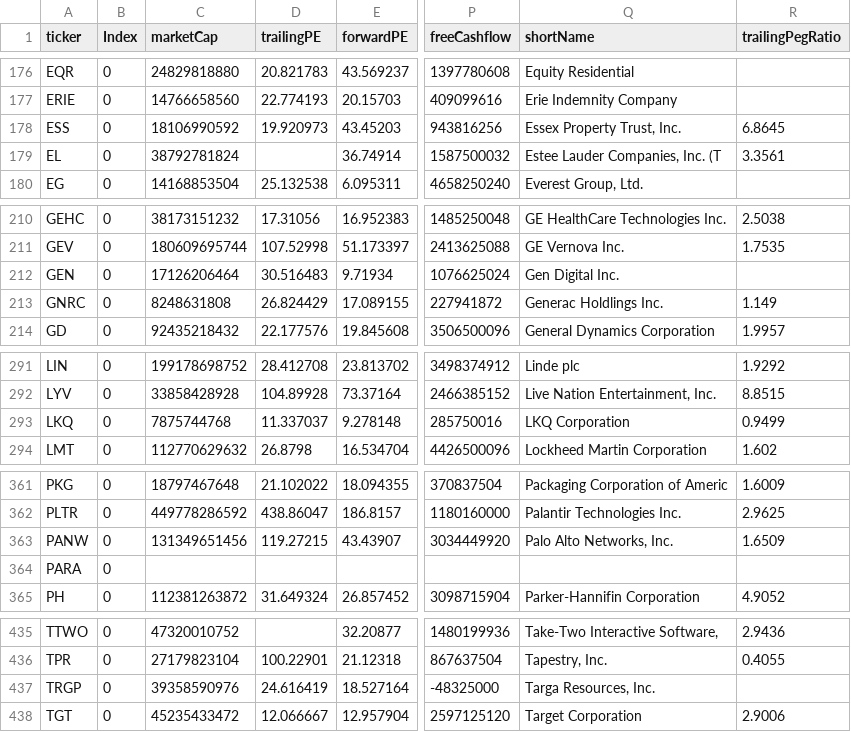
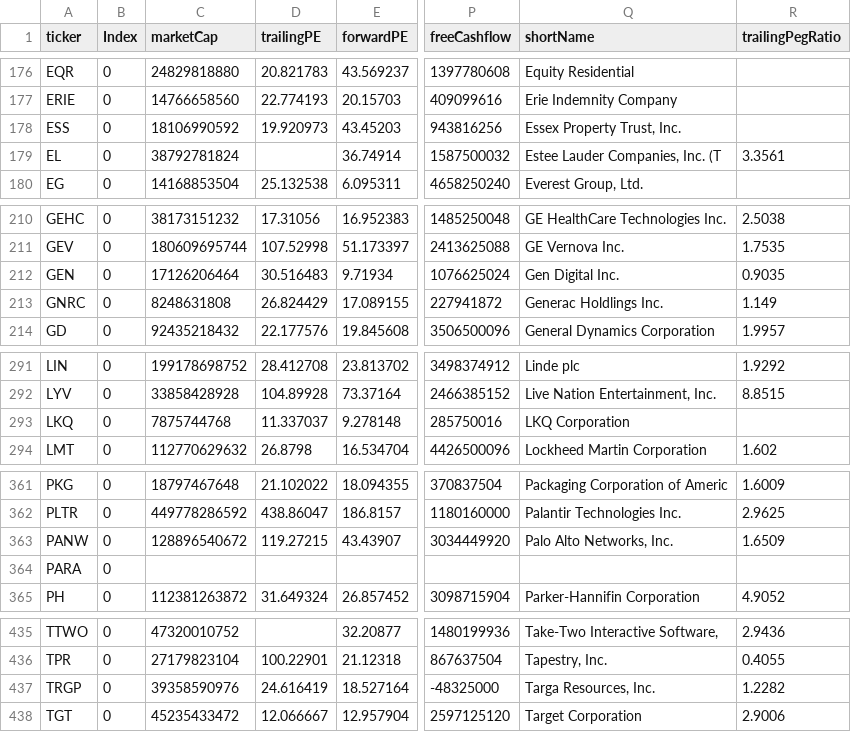
Before and after one commit to fcester/Data_Stock, a CSV file: Stock_Info.csv, drawn as a sheet; only a part is shown, gaps mark what is left out; the diff covers the shown part only; the diff names each change by its address in the sheet, - before the commit and + after, or states it on an @@ line.

Commit message:
📈 Actualización automática

```diff
--- a/Stock_Info.csv
+++ b/Stock_Info.csv
-R178 (trailingPegRatio): 6.8645
+R178 (trailingPegRatio): (empty)
-R212 (trailingPegRatio): (empty)
+R212 (trailingPegRatio): 0.9035
-R293 (trailingPegRatio): 0.9499
+R293 (trailingPegRatio): (empty)
-C363 (marketCap): 131349651456
+C363 (marketCap): 128896540672
-R437 (trailingPegRatio): (empty)
+R437 (trailingPegRatio): 1.2282
```
Also changed, not shown: 1 edited cell elsewhere in this file.
